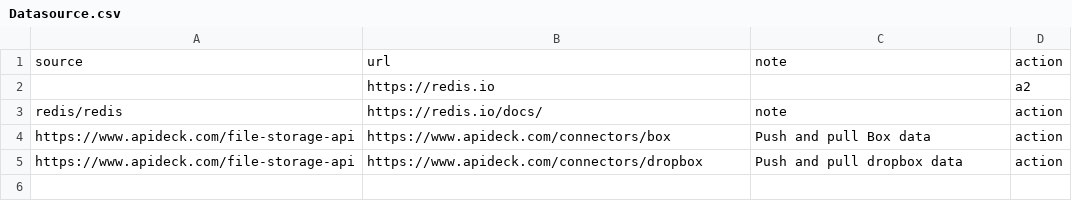
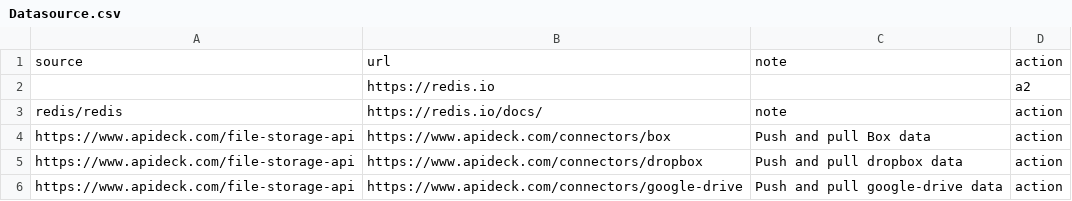
Before and after one commit to other59/DB, a CSV file: Datasource.csv, drawn as a sheet.

Commit message:
Update Datasource.csv

```diff
--- a/Datasource.csv
+++ b/Datasource.csv
@@ -5 +5,2 @@ https://www.apideck.com/file-storage-api,https://www.apideck.com/connectors/box,
 https://www.apideck.com/file-storage-api,https://www.apideck.com/connectors/dropbox,Push and pull dropbox data,action
+https://www.apideck.com/file-storage-api,https://www.apideck.com/connectors/google-drive,Push and pull google-drive data,action
```
